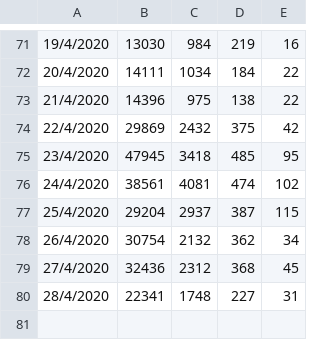
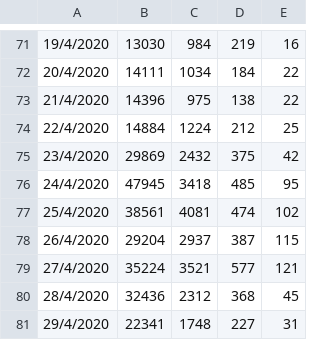
Before and after one commit to LunaticLuv2D/Pinterest_Target_Location_Thailand, a CSV file: PTLT.csv, drawn as a sheet; only a part is shown, gaps mark what is left out; removed rows and columns are numbered as before the commit, all else as after; the diff names each change by its address in the sheet, - before the commit and + after, or states it on an @@ line.

Commit message:
Update PTLT.csv

```diff
--- a/PTLT.csv
+++ b/PTLT.csv
+row 74: 22/4/2020 | 14884 | 1224 | 212 | 25
-A75: 22/4/2020
+A75: 23/4/2020
-A76: 23/4/2020
+A76: 24/4/2020
-A77: 24/4/2020
+A77: 25/4/2020
-A78: 25/4/2020
+A78: 26/4/2020
-row 78: 26/4/2020 | 30754 | 2132 | 362 | 34
+row 79: 27/4/2020 | 35224 | 3521 | 577 | 121
-A80: 27/4/2020
+A80: 28/4/2020
-A81: 28/4/2020
+A81: 29/4/2020
```
